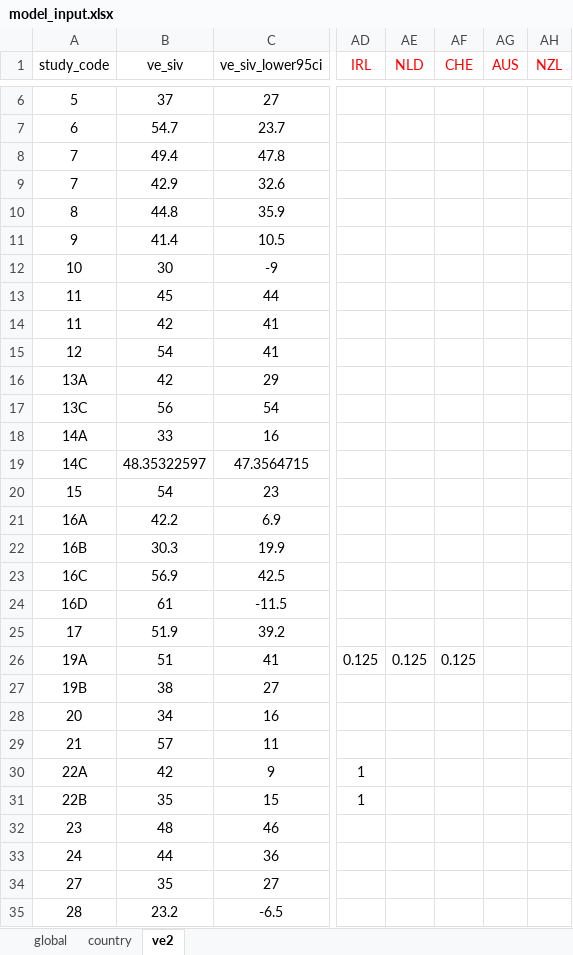
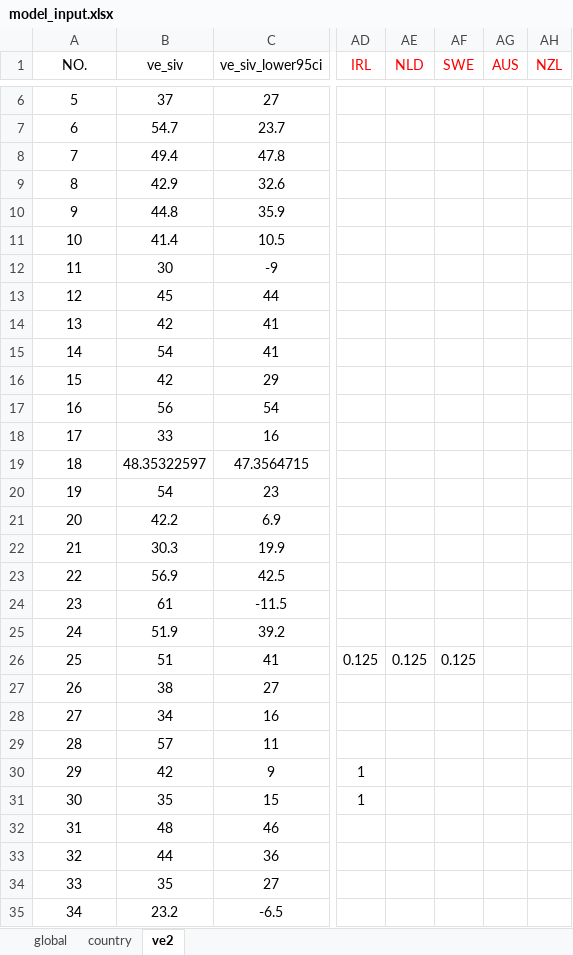
Before and after one commit to EmilyXiayl/influenzavaccine-ve-estimation, an Excel workbook: model_input.xlsx, sheet ve2, drawn as a sheet; only a part is shown, gaps mark what is left out; values as stored, in another font and other column widths than the file's, no borders; the diff covers the shown part only; the diff names each change by its address in the sheet, - before the commit and + after, or states it on an @@ line.

```diff
--- a/model_input.xlsx (sheet ve2)
+++ b/model_input.xlsx (sheet ve2)
-A1: study_code
+A1: NO.
-AF1: CHE
+AF1: SWE
-A9 (NO.): 7
+A9 (NO.): 8
-A10 (NO.): 8
+A10 (NO.): 9
-A11 (NO.): 9
+A11 (NO.): 10
-A12 (NO.): 10
+A12 (NO.): 11
-A13 (NO.): 11
+A13 (NO.): 12
-A14 (NO.): 11
+A14 (NO.): 13
-A15 (NO.): 12
+A15 (NO.): 14
-A16 (NO.): 13A
+A16 (NO.): 15
-A17 (NO.): 13C
+A17 (NO.): 16
-A18 (NO.): 14A
+A18 (NO.): 17
-A19 (NO.): 14C
+A19 (NO.): 18
-A20 (NO.): 15
+A20 (NO.): 19
-A21 (NO.): 16A
+A21 (NO.): 20
-A22 (NO.): 16B
+A22 (NO.): 21
-A23 (NO.): 16C
+A23 (NO.): 22
-A24 (NO.): 16D
+A24 (NO.): 23
-A25 (NO.): 17
+A25 (NO.): 24
-A26 (NO.): 19A
+A26 (NO.): 25
-A27 (NO.): 19B
+A27 (NO.): 26
-A28 (NO.): 20
+A28 (NO.): 27
-A29 (NO.): 21
+A29 (NO.): 28
-A30 (NO.): 22A
+A30 (NO.): 29
-A31 (NO.): 22B
+A31 (NO.): 30
-A32 (NO.): 23
+A32 (NO.): 31
-A33 (NO.): 24
+A33 (NO.): 32
-A34 (NO.): 27
+A34 (NO.): 33
-A35 (NO.): 28
+A35 (NO.): 34
```
Also changed, not shown: 23 edited cells elsewhere in this sheet, sheet country, formulas that keep their value.
